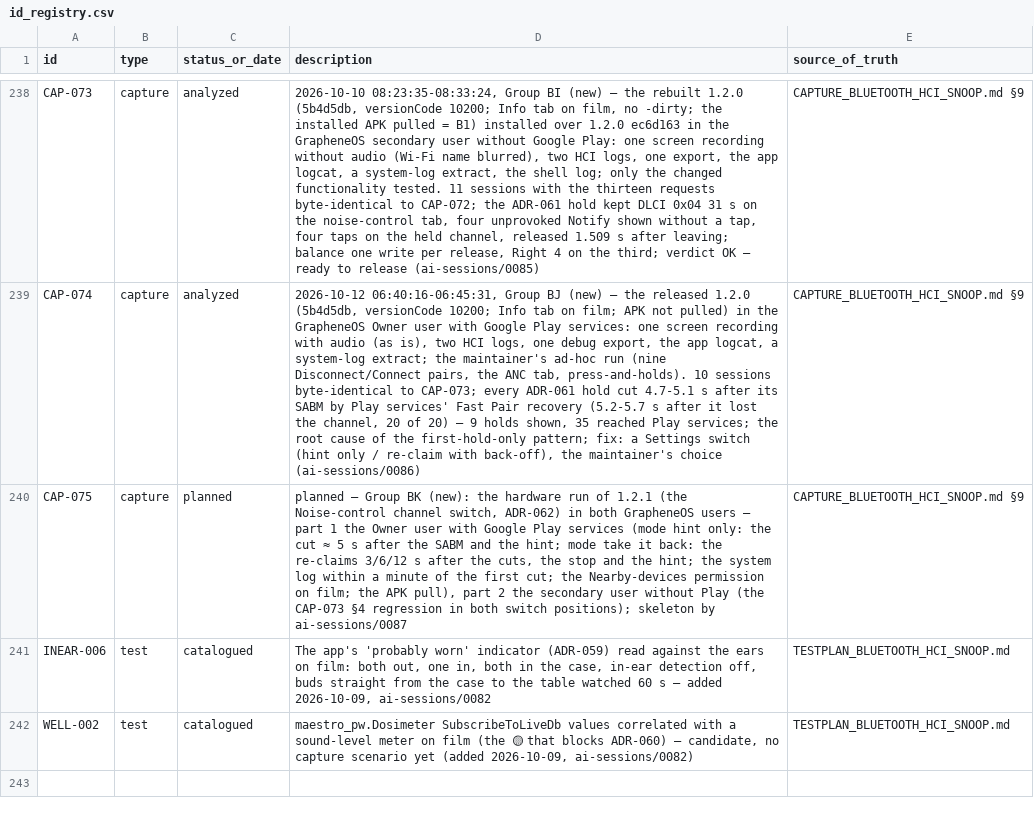
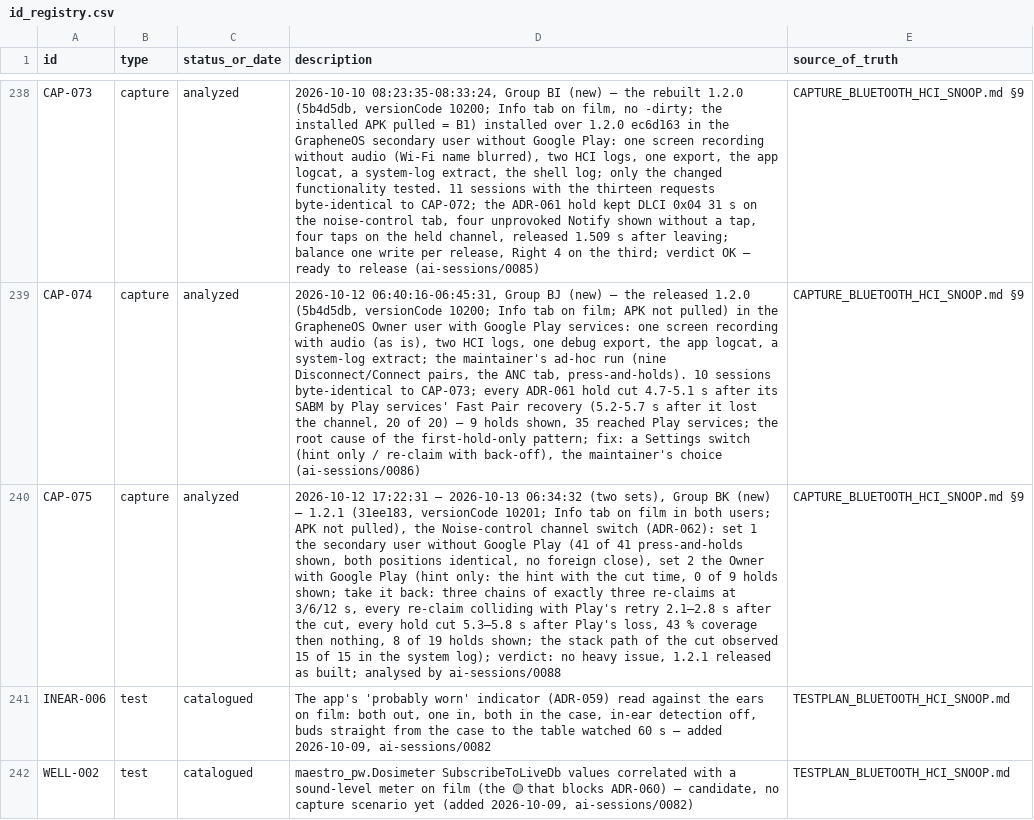
Before and after one commit to tedsluis/opencontrolpixelbudspro2, a CSV file: id_registry.csv, drawn as a sheet; only a part is shown, gaps mark what is left out; the diff names each change by its address in the sheet, - before the commit and + after, or states it on an @@ line.

```diff
--- a/id_registry.csv
+++ b/id_registry.csv
-C240 (status_or_date): planned
+C240 (status_or_date): analyzed
-D240 (description): planned — Group BK (new): the hardware run of 1.2.1 (the Noise-control channel switch, ADR-062) in both GrapheneOS users — part 1 the Owner user with Google Play services (mode hint only: the cut ≈ 5 s after the SABM and the hint; mode take it back: the re-claims 3/6/12 s after the cuts, the stop and the hint; the system log within a minute of the first cut; the Nearby-devices permission on film; the APK pull), part 2 the secondary user without Play (the CAP-073 §4 regression in both switch positions); skeleton by ai-sessions/0087
+D240 (description): 2026-10-12 17:22:31 – 2026-10-13 06:34:32 (two sets), Group BK (new) — 1.2.1 (31ee183, versionCode 10201; Info tab on film in both users; APK not pulled), the Noise-control channel switch (ADR-062): set 1 the secondary user without Google Play (41 of 41 press-and-holds shown, both positions identical, no foreign close), set 2 the Owner with Google Play (hint only: the hint with the cut time, 0 of 9 holds shown; take it back: three chains of exactly three re-claims at 3/6/12 s, every re-claim colliding with Play's retry 2.1–2.8 s after the cut, every hold cut 5.3–5.8 s after Play's loss, 43 % coverage then nothing, 8 of 19 holds shown; the stack path of the cut observed 15 of 15 in the system log); verdict: no heavy issue, 1.2.1 released as built; analysed by ai-sessions/0088
```
Also changed, not shown: 9 other files.
